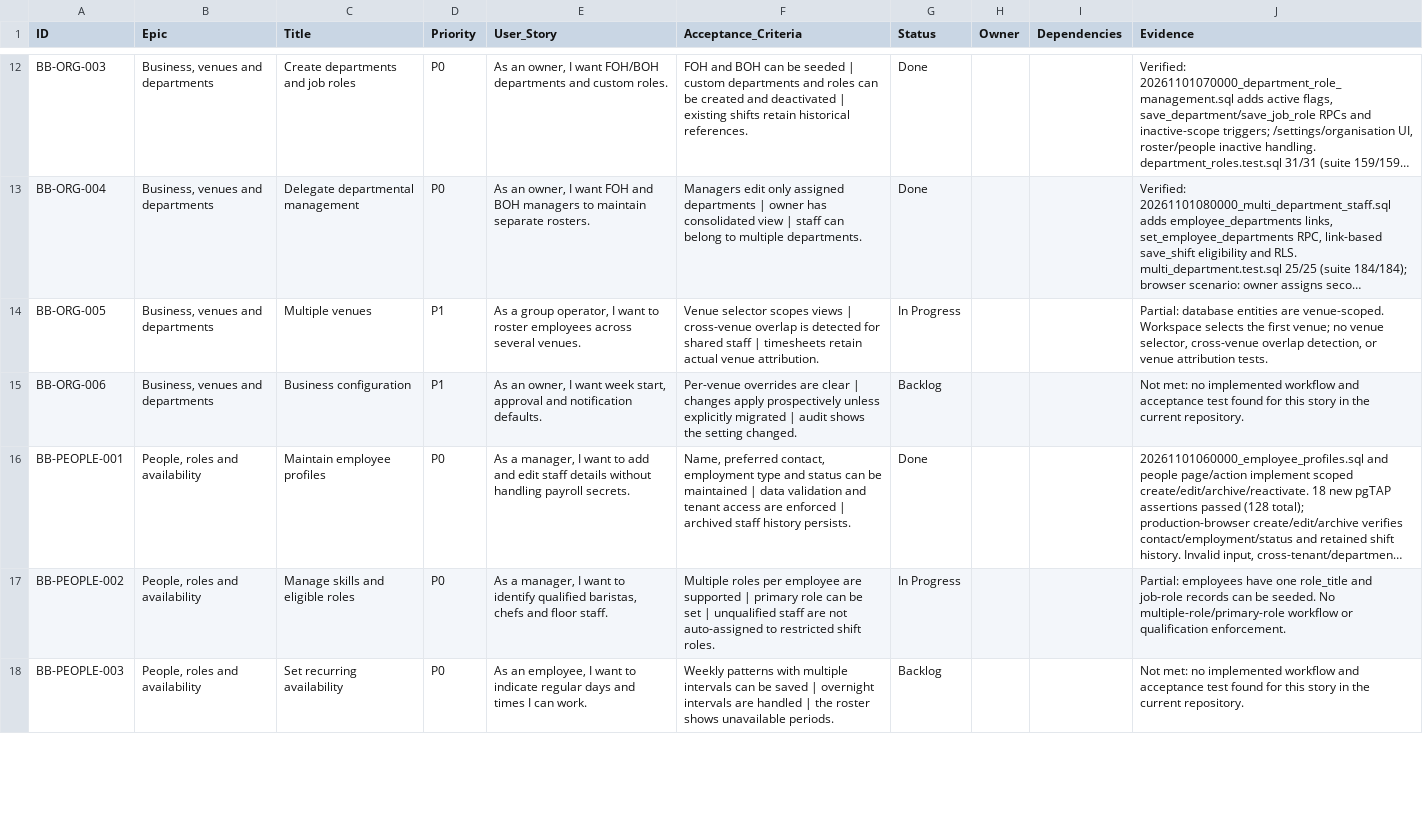
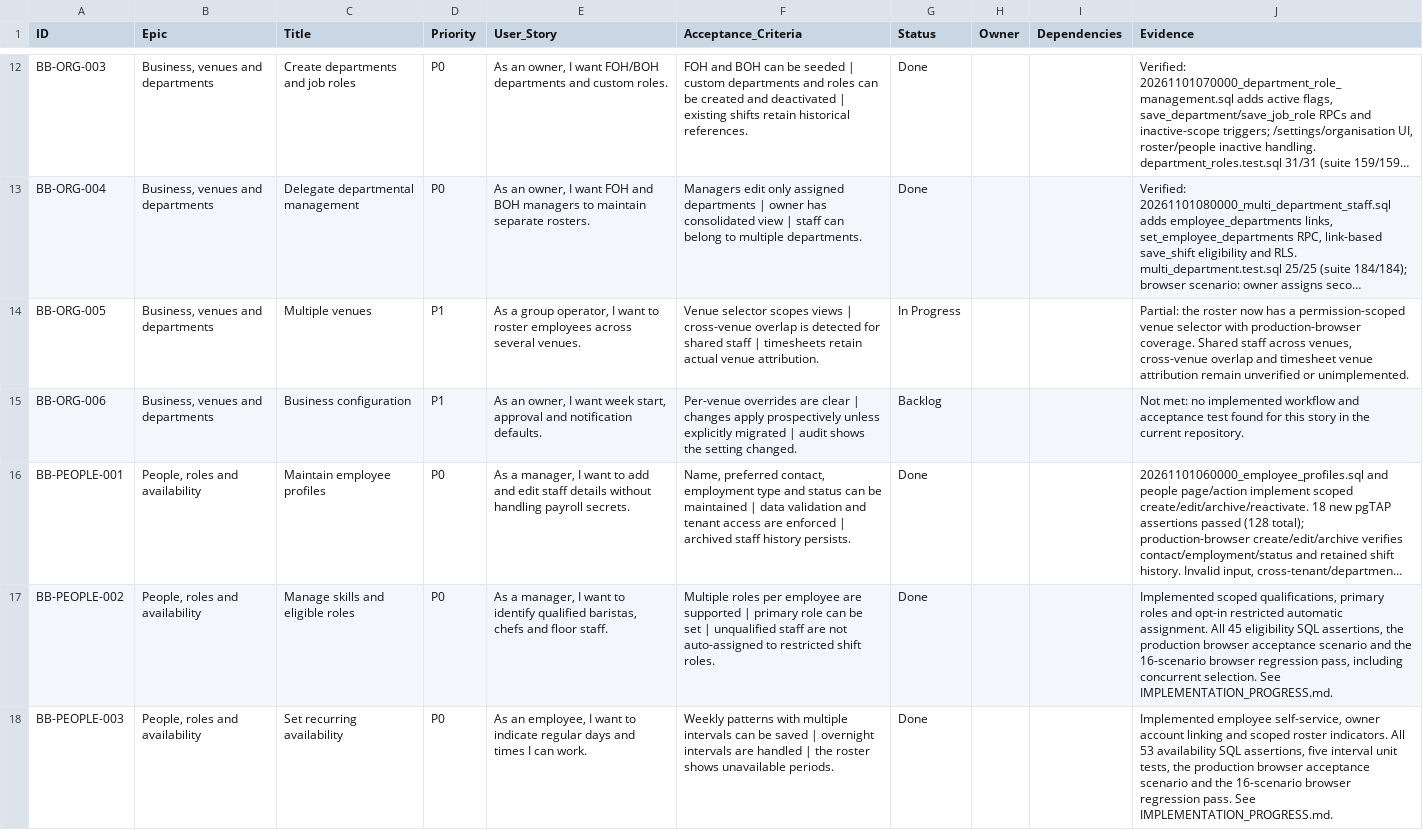
Before and after one commit to farbotkol/butterbox, a CSV file: BACKLOG_INDEX.csv, drawn as a sheet; only a part is shown, gaps mark what is left out; long unchanged cells end in …; the diff covers the shown part only; the diff names each change by its address in the sheet, - before the commit and + after, or states it on an @@ line.

```diff
--- a/BACKLOG_INDEX.csv
+++ b/BACKLOG_INDEX.csv
-J14 (Evidence): Partial: database entities are venue-scoped. Workspace selects the first venue; no venue selector, cross-venue overlap detection, or venue attribution tests.
+J14 (Evidence): Partial: the roster now has a permission-scoped venue selector with production-browser coverage. Shared staff across venues, cross-venue overlap and timesheet venue attribution remain unverified or unimplemented.
-G17 (Status): In Progress
+G17 (Status): Done
-J17 (Evidence): Partial: employees have one role_title and job-role records can be seeded. No multiple-role/primary-role workflow or qualification enforcement.
+J17 (Evidence): Implemented scoped qualifications, primary roles and opt-in restricted automatic assignment. All 45 eligibility SQL assertions, the production browser acceptance scenario and the 16-scenario browser regression pass, including concurrent selection. See IMPLEMENTATION_PROGRESS.md.
-G18 (Status): Backlog
+G18 (Status): Done
-J18 (Evidence): Not met: no implemented workflow and acceptance test found for this story in the current repository.
+J18 (Evidence): Implemented employee self-service, owner account linking and scoped roster indicators. All 53 availability SQL assertions, five interval unit tests, the production browser acceptance scenario and the 16-scenario browser regression pass. See IMPLEMENTATION_PROGRESS.md.
```
Also changed, not shown: 11 edited cells elsewhere in this file, 44 other files.
